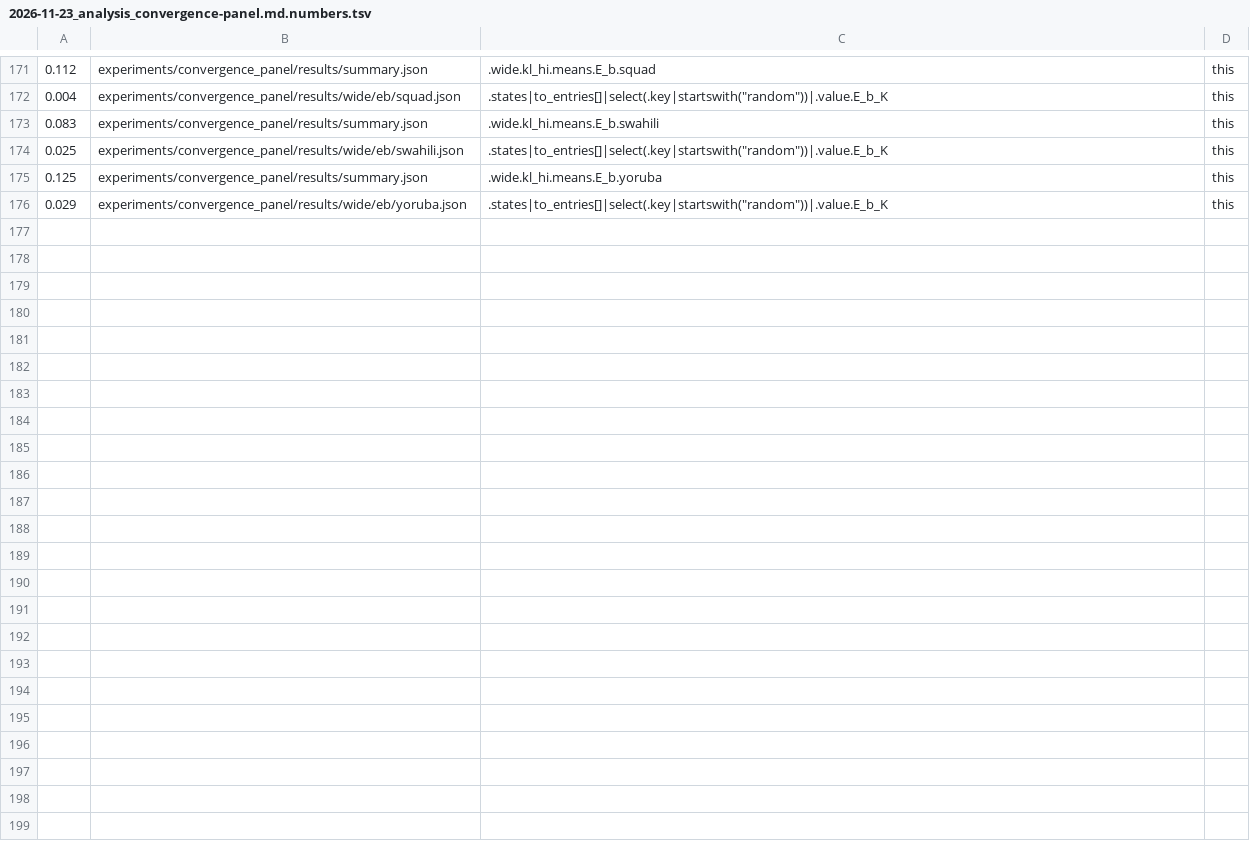
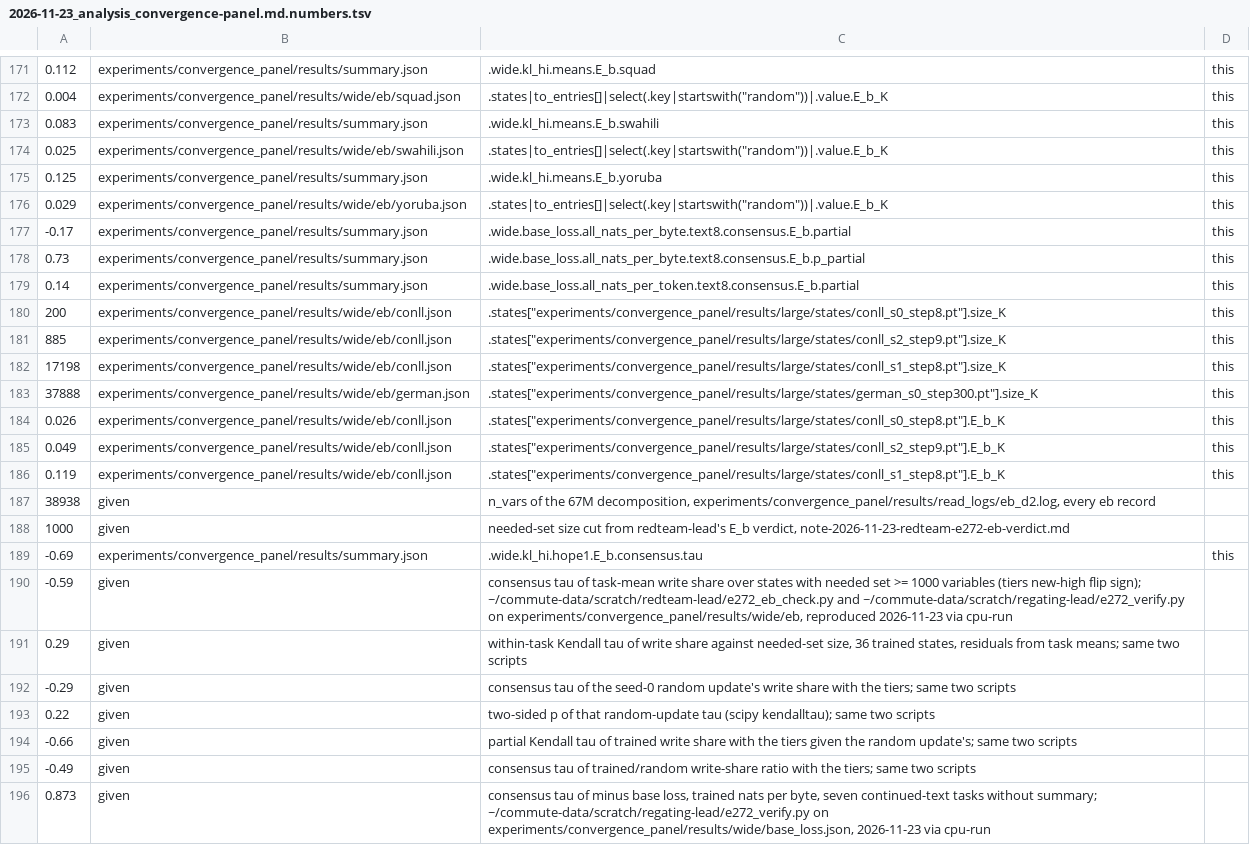
Before and after one commit to edwinagnew/commute-vpd, a TSV file: reports/analyses/2026-11-23_analysis_convergence-panel.md.numbers.tsv, drawn as a sheet; only a part is shown, gaps mark what is left out.

```diff
--- a/reports/analyses/2026-11-23_analysis_convergence-panel.md.numbers.tsv
+++ b/reports/analyses/2026-11-23_analysis_convergence-panel.md.numbers.tsv
@@ -176 +176,21 @@
 0.029	experiments/convergence_panel/results/wide/eb/yoruba.json	.states|to_entries[]|select(.key|startswith("random"))|.value.E_b_K	this
+-0.17	experiments/convergence_panel/results/summary.json	.wide.base_loss.all_nats_per_byte.text8.consensus.E_b.partial	this
+0.73	experiments/convergence_panel/results/summary.json	.wide.base_loss.all_nats_per_byte.text8.consensus.E_b.p_partial	this
+0.14	experiments/convergence_panel/results/summary.json	.wide.base_loss.all_nats_per_token.text8.consensus.E_b.partial	this
+200	experiments/convergence_panel/results/wide/eb/conll.json	.states["experiments/convergence_panel/results/large/states/conll_s0_step8.pt"].size_K	this
+885	experiments/convergence_panel/results/wide/eb/conll.json	.states["experiments/convergence_panel/results/large/states/conll_s2_step9.pt"].size_K	this
+17198	experiments/convergence_panel/results/wide/eb/conll.json	.states["experiments/convergence_panel/results/large/states/conll_s1_step8.pt"].size_K	this
+37888	experiments/convergence_panel/results/wide/eb/german.json	.states["experiments/convergence_panel/results/large/states/german_s0_step300.pt"].size_K	this
+0.026	experiments/convergence_panel/results/wide/eb/conll.json	.states["experiments/convergence_panel/results/large/states/conll_s0_step8.pt"].E_b_K	this
+0.049	experiments/convergence_panel/results/wide/eb/conll.json	.states["experiments/convergence_panel/results/large/states/conll_s2_step9.pt"].E_b_K	this
+0.119	experiments/convergence_panel/results/wide/eb/conll.json	.states["experiments/convergence_panel/results/large/states/conll_s1_step8.pt"].E_b_K	this
+38938	given	n_vars of the 67M decomposition, experiments/convergence_panel/results/read_logs/eb_d2.log, every eb record
+1000	given	needed-set size cut from redteam-lead's E_b verdict, note-2026-11-23-redteam-e272-eb-verdict.md
+-0.69	experiments/convergence_panel/results/summary.json	.wide.kl_hi.hope1.E_b.consensus.tau	this
+-0.59	given	consensus tau of task-mean write share over states with needed set >= 1000 variables (tiers new-high flip sign); ~/commute-data/scratch/redteam-lead/e272_eb_check.py and ~/commute-data/scratch/regating-lead/e272_verify.py on experiments/convergence_panel/results/wide/eb, reproduced 2026-11-23 via cpu-run
+0.29	given	within-task Kendall tau of write share against needed-set size, 36 trained states, residuals from task means; same two scripts
+-0.29	given	consensus tau of the seed-0 random update's write share with the tiers; same two scripts
+0.22	given	two-sided p of that random-update tau (scipy kendalltau); same two scripts
+-0.66	given	partial Kendall tau of trained write share with the tiers given the random update's; same two scripts
+-0.49	given	consensus tau of trained/random write-share ratio with the tiers; same two scripts
+0.873	given	consensus tau of minus base loss, trained nats per byte, seven continued-text tasks without summary; ~/commute-data/scratch/regating-lead/e272_verify.py on experiments/convergence_panel/results/wide/base_loss.json, 2026-11-23 via cpu-run
```
Also changed, not shown: 2 other files.
